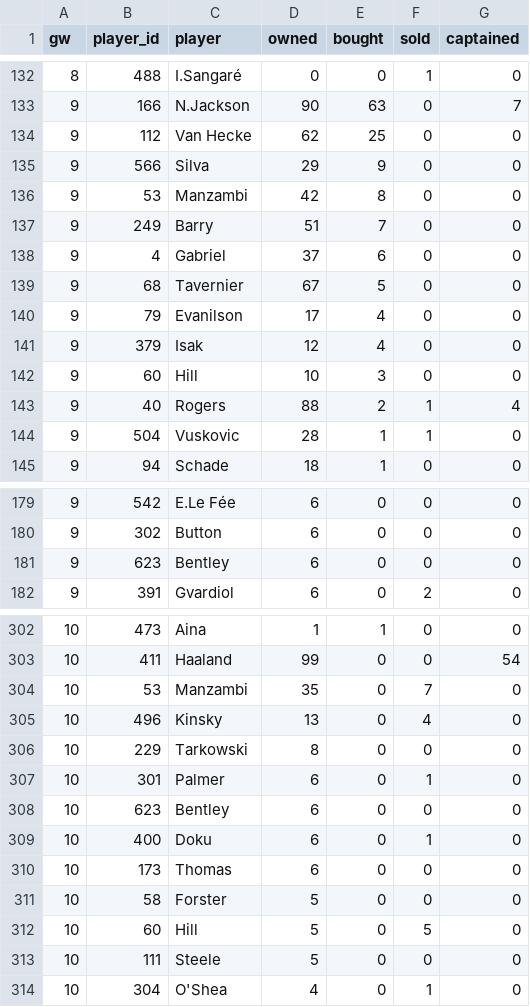
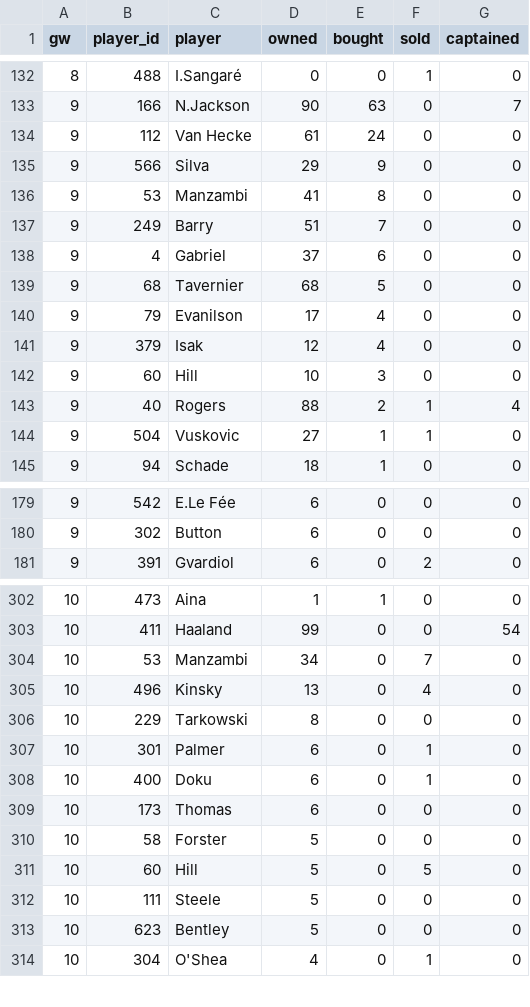
Before and after one commit to Igpa1075/fpl-analytics, a CSV file: data/elite100_trends.csv, drawn as a sheet; only a part is shown, gaps mark what is left out; the diff covers the shown part only.

```diff
--- a/data/elite100_trends.csv
+++ b/data/elite100_trends.csv
@@ -133,8 +133,8 @@ gw,player_id,player,owned,bought,sold,captained
 9,166,N.Jackson,90,63,0,7
-9,112,Van Hecke,62,25,0,0
+9,112,Van Hecke,61,24,0,0
 9,566,Silva,29,9,0,0
-9,53,Manzambi,42,8,0,0
+9,53,Manzambi,41,8,0,0
 9,249,Barry,51,7,0,0
 9,4,Gabriel,37,6,0,0
-9,68,Tavernier,67,5,0,0
+9,68,Tavernier,68,5,0,0
 9,79,Evanilson,17,4,0,0
@@ -143,3 +143,3 @@ gw,player_id,player,owned,bought,sold,captained
 9,40,Rogers,88,2,1,4
-9,504,Vuskovic,28,1,1,0
+9,504,Vuskovic,27,1,1,0
 9,94,Schade,18,1,0,0
@@ -180,3 +180,2 @@ gw,player_id,player,owned,bought,sold,captained
 9,302,Button,6,0,0,0
-9,623,Bentley,6,0,0,0
 9,391,Gvardiol,6,0,2,0
@@ -303,3 +303,3 @@ gw,player_id,player,owned,bought,sold,captained
 10,411,Haaland,99,0,0,54
-10,53,Manzambi,35,0,7,0
+10,53,Manzambi,34,0,7,0
 10,496,Kinsky,13,0,4,0
@@ -307,3 +307,2 @@ gw,player_id,player,owned,bought,sold,captained
 10,301,Palmer,6,0,1,0
-10,623,Bentley,6,0,0,0
 10,400,Doku,6,0,1,0
@@ -313,2 +312,3 @@ gw,player_id,player,owned,bought,sold,captained
 10,111,Steele,5,0,0,0
+10,623,Bentley,5,0,0,0
 10,304,O'Shea,4,0,1,0
```
Also changed, not shown: 6 added rows, 5 removed rows and 27 edited cells elsewhere in this file, 8 other files.
